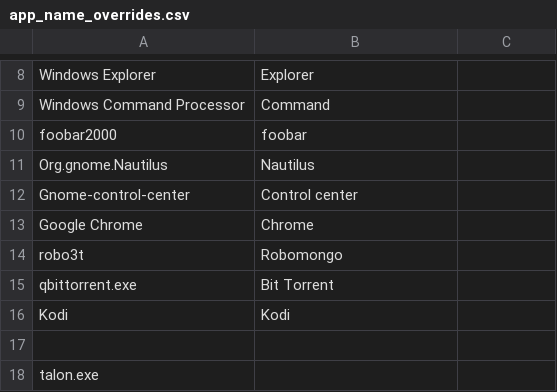
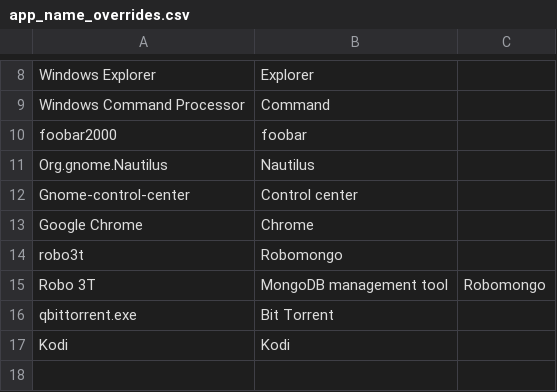
Before and after one commit to AndreasArvidsson/andreas-talon, a CSV file: misc/window_management/app_name_overrides.csv, drawn as a sheet; only a part is shown, gaps mark what is left out; the shorter side is filled out with more unchanged rows.

Commit message:
Added robomongo to overrides

```diff
--- a/misc/window_management/app_name_overrides.csv
+++ b/misc/window_management/app_name_overrides.csv
@@ -14,2 +14,3 @@ Google Chrome, Chrome
 robo3t, Robomongo
+Robo 3T, MongoDB management tool, Robomongo
 qbittorrent.exe, Bit Torrent
```
Also changed, not shown: 1 other file.
